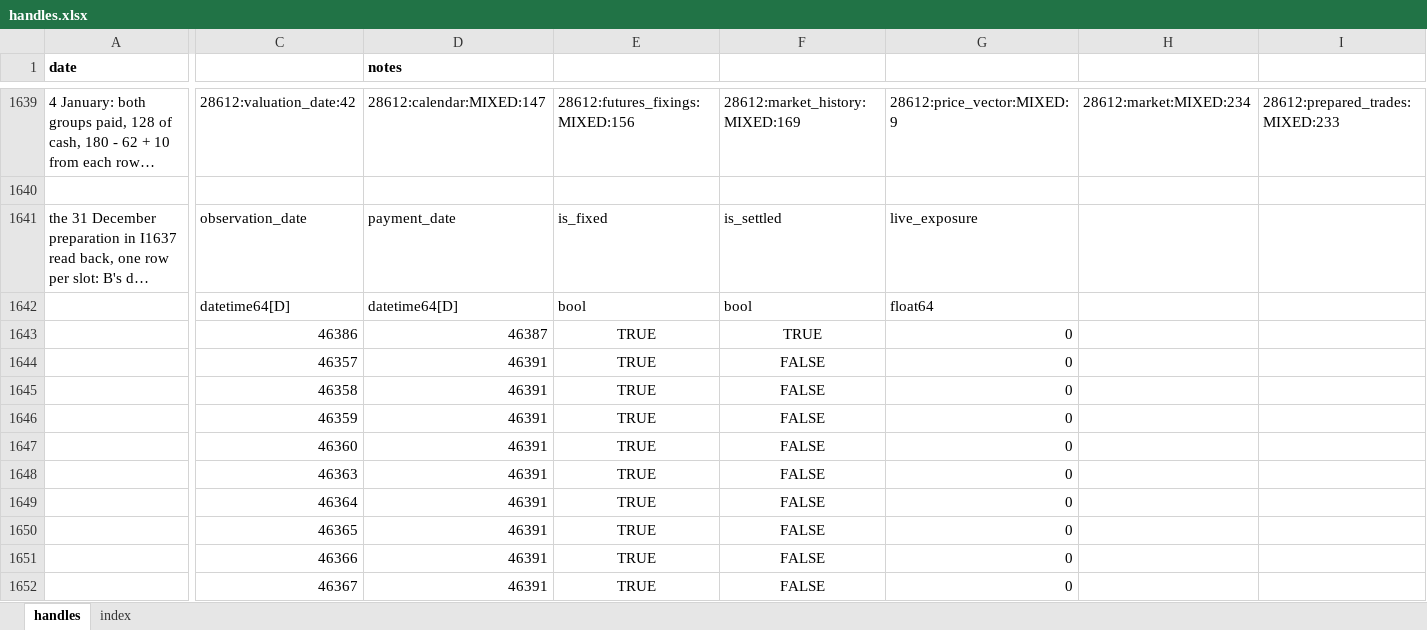
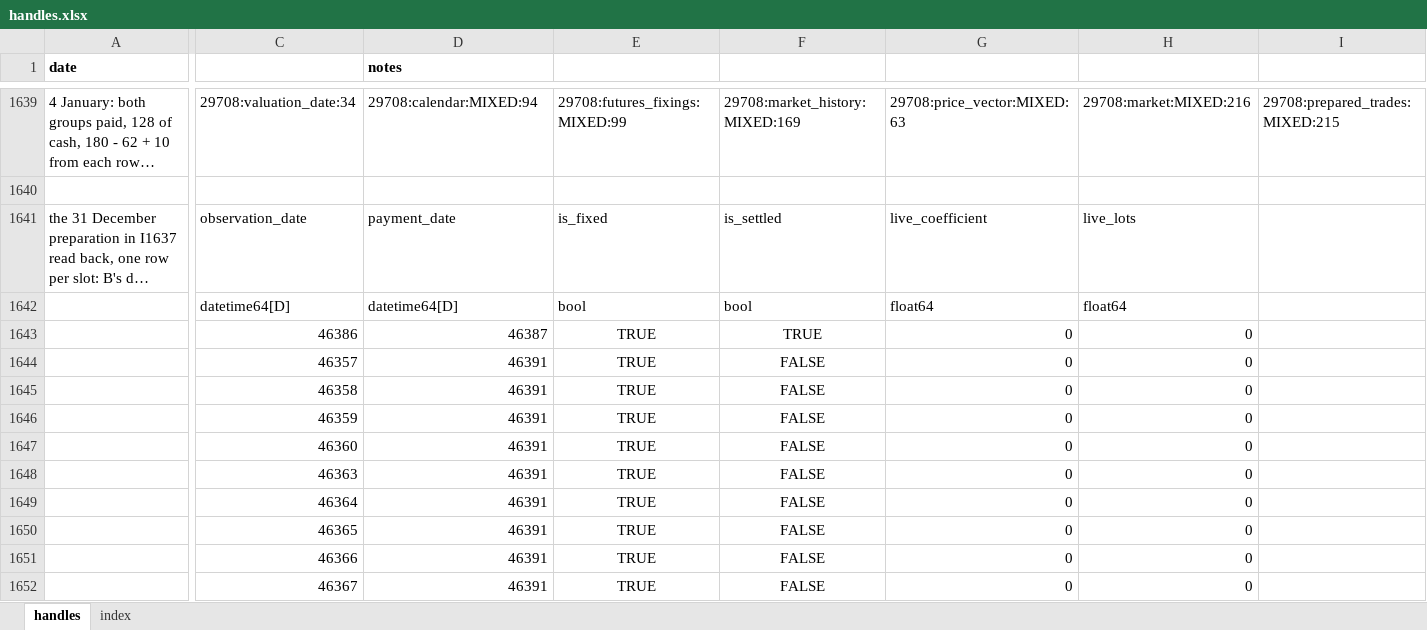
Before and after one commit to gobbles404/catalyst, an Excel workbook: workbooks/handles.xlsx, sheet handles, drawn as a sheet; only a part is shown, gaps mark what is left out; long unchanged cells end in …; values as stored, in another font and other column widths than the file's, no borders; the diff covers the shown part only; the diff names each change by its address in the sheet, - before the commit and + after, or states it on an @@ line.

```diff
--- a/workbooks/handles.xlsx (sheet handles)
+++ b/workbooks/handles.xlsx (sheet handles)
-C1639: 28612:valuation_date:42
+C1639: 29708:valuation_date:34
-D1639 (notes): 28612:calendar:MIXED:147
+D1639 (notes): 29708:calendar:MIXED:94
-E1639: 28612:futures_fixings:MIXED:156
+E1639: 29708:futures_fixings:MIXED:99
-F1639: 28612:market_history:MIXED:169
+F1639: 29708:market_history:MIXED:169
-G1639: 28612:price_vector:MIXED:9
+G1639: 29708:price_vector:MIXED:63
-H1639: 28612:market:MIXED:234
+H1639: 29708:market:MIXED:216
-I1639: 28612:prepared_trades:MIXED:233
+I1639: 29708:prepared_trades:MIXED:215
-G1641: live_exposure
+G1641: live_coefficient
-H1641: (empty)
+H1641: live_lots
-H1642: (empty)
+H1642: float64
-H1643:H1652: (empty)
+H1643:H1652: 0
```
Also changed, not shown: 3 added rows, 3 removed rows and 551 edited cells elsewhere in this sheet, sheet index.
